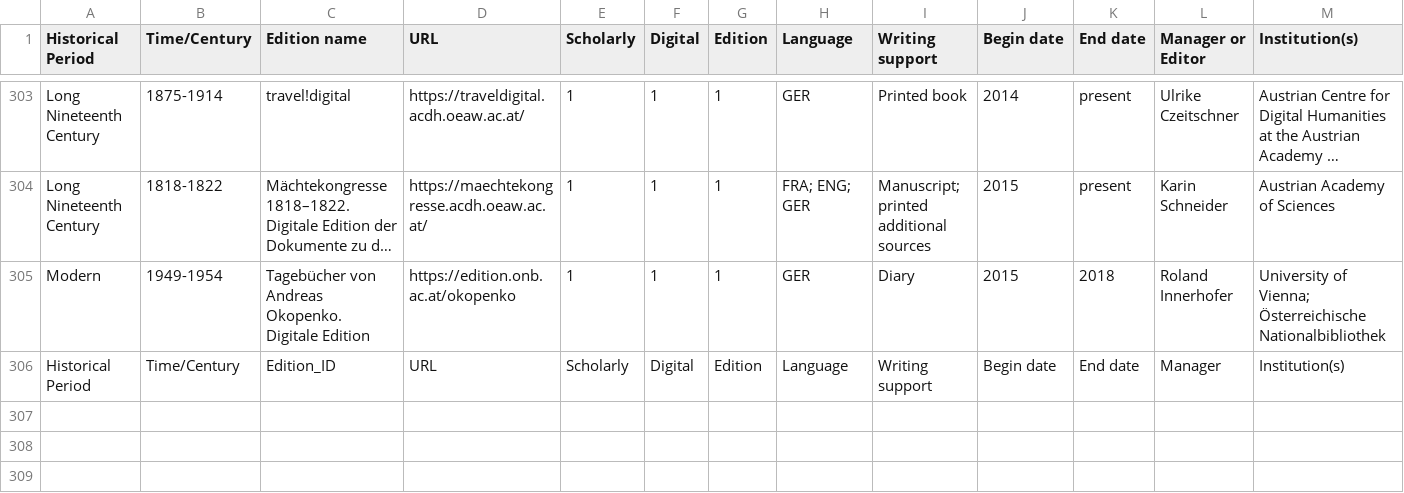
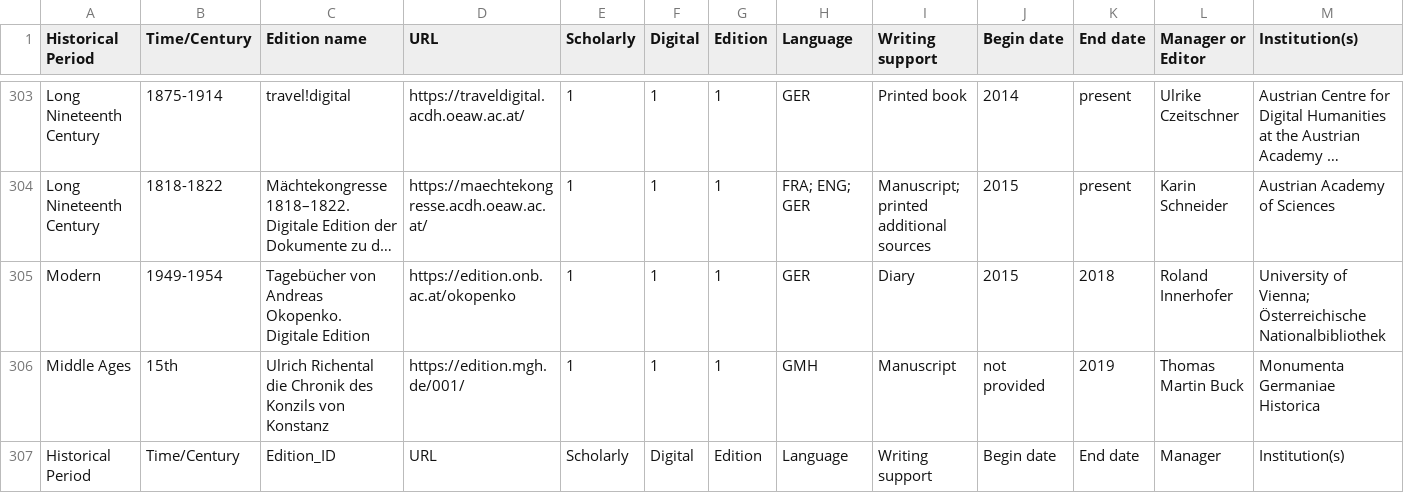
Before and after one commit to gfranzini/digEds_cat, a CSV file: digEds_cat.csv, drawn as a sheet; only a part is shown, gaps mark what is left out; long unchanged cells end in …; rows hold the shown columns only; the diff names each change by its address in the sheet, - before the commit and + after, or states it on an @@ line.

Commit message:
Added Ulrich Richental, Konzilschronik

```diff
--- a/digEds_cat.csv
+++ b/digEds_cat.csv
+row 306: Middle Ages | 15th | Ulrich Richental die Chronik des Konzils von Konstanz | https://edition.mgh.de/001/ | 1 | 1 | 1 | GMH | Manuscript | not provided | 2019 | Thomas Martin Buck | Monumenta Germaniae Historica
```
